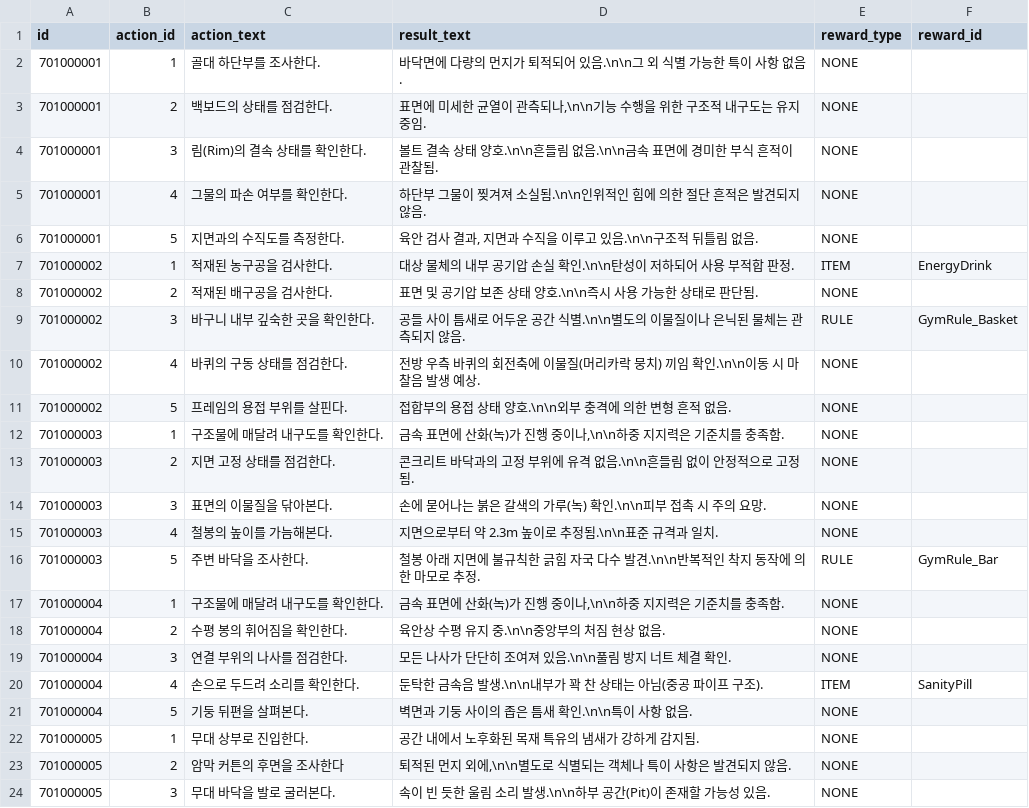
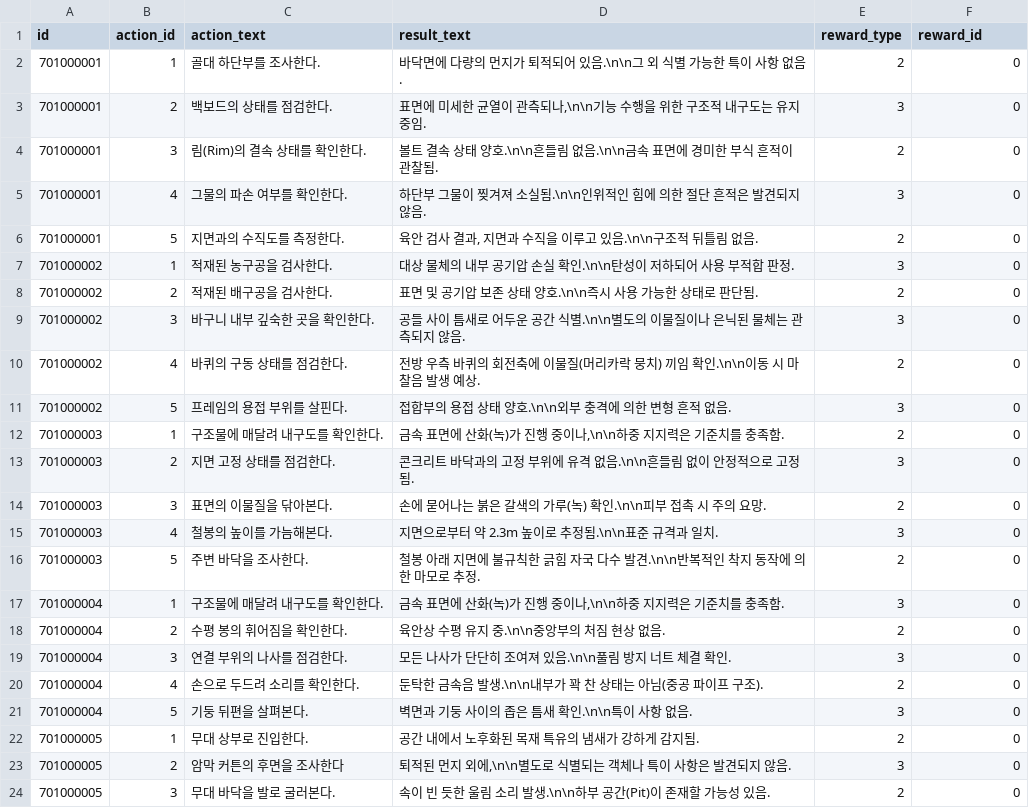
Before and after one commit to yjhan211/orbtail-server, a CSV file: network/Common/csv/interactable_action.csv, drawn as a sheet; only a part is shown; the diff covers the shown part only.

```diff
--- a/network/Common/csv/interactable_action.csv
+++ b/network/Common/csv/interactable_action.csv
@@ -1,24 +1,24 @@
 id,action_id,action_text,result_text,reward_type,reward_id
-701000001,1,골대 하단부를 조사한다.,"바닥면에 다량의 먼지가 퇴적되어 있음.\n\n그 외 식별 가능한 특이 사항 없음.",NONE,
-701000001,2,백보드의 상태를 점검한다.,"표면에 미세한 균열이 관측되나,\n\n기능 수행을 위한 구조적 내구도는 유지 중임.",NONE,
-701000001,3,림(Rim)의 결속 상태를 확인한다.,"볼트 결속 상태 양호.\n\n흔들림 없음.\n\n금속 표면에 경미한 부식 흔적이 관찰됨.",NONE,
-701000001,4,그물의 파손 여부를 확인한다.,"하단부 그물이 찢겨져 소실됨.\n\n인위적인 힘에 의한 절단 흔적은 발견되지 않음.",NONE,
-701000001,5,지면과의 수직도를 측정한다.,"육안 검사 결과, 지면과 수직을 이루고 있음.\n\n구조적 뒤틀림 없음.",NONE,
-701000002,1,적재된 농구공을 검사한다.,"대상 물체의 내부 공기압 손실 확인.\n\n탄성이 저하되어 사용 부적합 판정.",ITEM,EnergyDrink
-701000002,2,적재된 배구공을 검사한다.,"표면 및 공기압 보존 상태 양호.\n\n즉시 사용 가능한 상태로 판단됨.",NONE,
-701000002,3,바구니 내부 깊숙한 곳을 확인한다.,"공들 사이 틈새로 어두운 공간 식별.\n\n별도의 이물질이나 은닉된 물체는 관측되지 않음.",RULE,GymRule_Basket
-701000002,4,바퀴의 구동 상태를 점검한다.,"전방 우측 바퀴의 회전축에 이물질(머리카락 뭉치) 끼임 확인.\n\n이동 시 마찰음 발생 예상.",NONE,
-701000002,5,프레임의 용접 부위를 살핀다.,"접합부의 용접 상태 양호.\n\n외부 충격에 의한 변형 흔적 없음.",NONE,
-701000003,1,구조물에 매달려 내구도를 확인한다.,"금속 표면에 산화(녹)가 진행 중이나,\n\n하중 지지력은 기준치를 충족함.",NONE,
-701000003,2,지면 고정 상태를 점검한다.,"콘크리트 바닥과의 고정 부위에 유격 없음.\n\n흔들림 없이 안정적으로 고정됨.",NONE,
-701000003,3,표면의 이물질을 닦아본다.,"손에 묻어나는 붉은 갈색의 가루(녹) 확인.\n\n피부 접촉 시 주의 요망.",NONE,
-701000003,4,철봉의 높이를 가늠해본다.,"지면으로부터 약 2.3m 높이로 추정됨.\n\n표준 규격과 일치.",NONE,
-701000003,5,주변 바닥을 조사한다.,"철봉 아래 지면에 불규칙한 긁힘 자국 다수 발견.\n\n반복적인 착지 동작에 의한 마모로 추정.",RULE,GymRule_Bar
-701000004,1,구조물에 매달려 내구도를 확인한다.,"금속 표면에 산화(녹)가 진행 중이나,\n\n하중 지지력은 기준치를 충족함.",NONE,
-701000004,2,수평 봉의 휘어짐을 확인한다.,"육안상 수평 유지 중.\n\n중앙부의 처짐 현상 없음.",NONE,
-701000004,3,연결 부위의 나사를 점검한다.,"모든 나사가 단단히 조여져 있음.\n\n풀림 방지 너트 체결 확인.",NONE,
-701000004,4,손으로 두드려 소리를 확인한다.,"둔탁한 금속음 발생.\n\n내부가 꽉 찬 상태는 아님(중공 파이프 구조).",ITEM,SanityPill
-701000004,5,기둥 뒤편을 살펴본다.,"벽면과 기둥 사이의 좁은 틈새 확인.\n\n특이 사항 없음.",NONE,
-701000005,1,무대 상부로 진입한다.,"공간 내에서 노후화된 목재 특유의 냄새가 강하게 감지됨.",NONE,
-701000005,2,암막 커튼의 후면을 조사한다,"퇴적된 먼지 외에,\n\n별도로 식별되는 객체나 특이 사항은 발견되지 않음.",NONE,
-701000005,3,무대 바닥을 발로 굴러본다.,"속이 빈 듯한 울림 소리 발생.\n\n하부 공간(Pit)이 존재할 가능성 있음.",NONE,
+701000001,1,골대 하단부를 조사한다.,바닥면에 다량의 먼지가 퇴적되어 있음.\n\n그 외 식별 가능한 특이 사항 없음.,2,0
+701000001,2,백보드의 상태를 점검한다.,"표면에 미세한 균열이 관측되나,\n\n기능 수행을 위한 구조적 내구도는 유지 중임.",3,0
+701000001,3,림(Rim)의 결속 상태를 확인한다.,볼트 결속 상태 양호.\n\n흔들림 없음.\n\n금속 표면에 경미한 부식 흔적이 관찰됨.,2,0
+701000001,4,그물의 파손 여부를 확인한다.,하단부 그물이 찢겨져 소실됨.\n\n인위적인 힘에 의한 절단 흔적은 발견되지 않음.,3,0
+701000001,5,지면과의 수직도를 측정한다.,"육안 검사 결과, 지면과 수직을 이루고 있음.\n\n구조적 뒤틀림 없음.",2,0
+701000002,1,적재된 농구공을 검사한다.,"대상 물체의 내부 공기압 손실 확인.\n\n탄성이 저하되어 사용 부적합 판정.",3,0
+701000002,2,적재된 배구공을 검사한다.,"표면 및 공기압 보존 상태 양호.\n\n즉시 사용 가능한 상태로 판단됨.",2,0
+701000002,3,바구니 내부 깊숙한 곳을 확인한다.,"공들 사이 틈새로 어두운 공간 식별.\n\n별도의 이물질이나 은닉된 물체는 관측되지 않음.",3,0
+701000002,4,바퀴의 구동 상태를 점검한다.,전방 우측 바퀴의 회전축에 이물질(머리카락 뭉치) 끼임 확인.\n\n이동 시 마찰음 발생 예상.,2,0
+701000002,5,프레임의 용접 부위를 살핀다.,"접합부의 용접 상태 양호.\n\n외부 충격에 의한 변형 흔적 없음.",3,0
+701000003,1,구조물에 매달려 내구도를 확인한다.,"금속 표면에 산화(녹)가 진행 중이나,\n\n하중 지지력은 기준치를 충족함.",2,0
+701000003,2,지면 고정 상태를 점검한다.,"콘크리트 바닥과의 고정 부위에 유격 없음.\n\n흔들림 없이 안정적으로 고정됨.",3,0
+701000003,3,표면의 이물질을 닦아본다.,손에 묻어나는 붉은 갈색의 가루(녹) 확인.\n\n피부 접촉 시 주의 요망.,2,0
+701000003,4,철봉의 높이를 가늠해본다.,"지면으로부터 약 2.3m 높이로 추정됨.\n\n표준 규격과 일치.",3,0
+701000003,5,주변 바닥을 조사한다.,"철봉 아래 지면에 불규칙한 긁힘 자국 다수 발견.\n\n반복적인 착지 동작에 의한 마모로 추정.",2,0
+701000004,1,구조물에 매달려 내구도를 확인한다.,"금속 표면에 산화(녹)가 진행 중이나,\n\n하중 지지력은 기준치를 충족함.",3,0
+701000004,2,수평 봉의 휘어짐을 확인한다.,"육안상 수평 유지 중.\n\n중앙부의 처짐 현상 없음.",2,0
+701000004,3,연결 부위의 나사를 점검한다.,모든 나사가 단단히 조여져 있음.\n\n풀림 방지 너트 체결 확인.,3,0
+701000004,4,손으로 두드려 소리를 확인한다.,"둔탁한 금속음 발생.\n\n내부가 꽉 찬 상태는 아님(중공 파이프 구조).",2,0
+701000004,5,기둥 뒤편을 살펴본다.,"벽면과 기둥 사이의 좁은 틈새 확인.\n\n특이 사항 없음.",3,0
+701000005,1,무대 상부로 진입한다.,"공간 내에서 노후화된 목재 특유의 냄새가 강하게 감지됨.",2,0
+701000005,2,암막 커튼의 후면을 조사한다,"퇴적된 먼지 외에,\n\n별도로 식별되는 객체나 특이 사항은 발견되지 않음.",3,0
+701000005,3,무대 바닥을 발로 굴러본다.,"속이 빈 듯한 울림 소리 발생.\n\n하부 공간(Pit)이 존재할 가능성 있음.",2,0
```
Also changed, not shown: 4 edited cells elsewhere in this file, network/Common/csv/interactable_info.csv, 5 other files.
